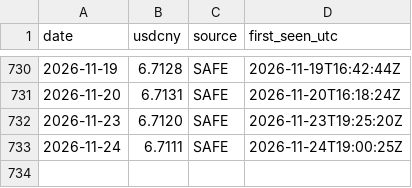
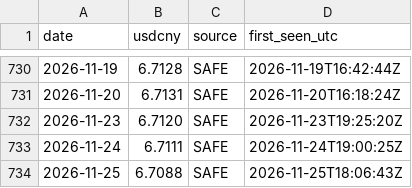
Before and after one commit to Leorich-max/qdii-fair-value-engine, a CSV file: data/live/parity_history.csv, drawn as a sheet; only a part is shown, gaps mark what is left out.

```diff
--- a/data/live/parity_history.csv
+++ b/data/live/parity_history.csv
@@ -733 +733,2 @@ date,usdcny,source,first_seen_utc
 2026-11-24,6.7111,SAFE,2026-11-24T19:00:25Z
+2026-11-25,6.7088,SAFE,2026-11-25T18:06:43Z
```
Also changed, not shown: data/live/nav_history.csv, 1 other file.
